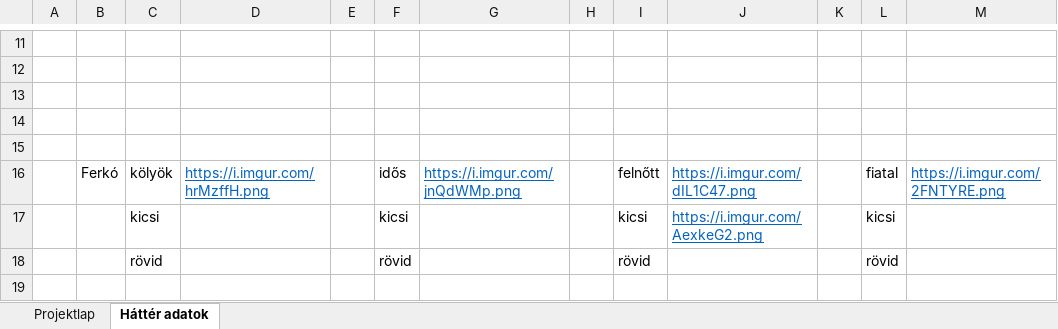
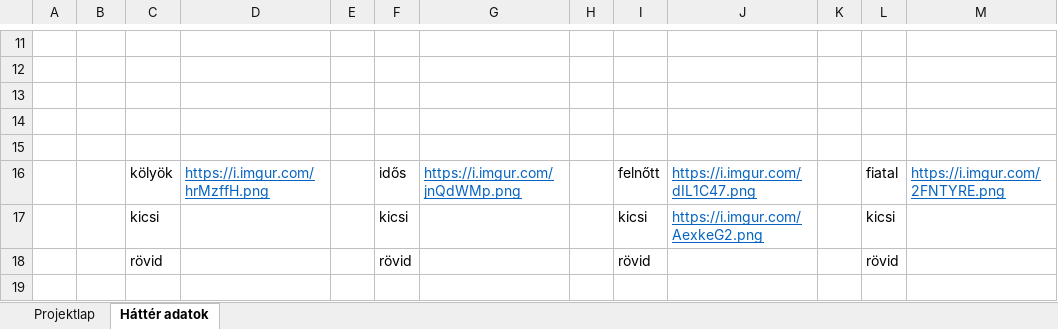
Before and after one commit to SrsAdam/ebProject, an Excel workbook: EB_projekt_menet.xlsx, sheet Háttér adatok, drawn as a sheet; only a part is shown, gaps mark what is left out; values as stored, in another font and other column widths than the file's, no borders; the diff names each change by its address in the sheet, - before the commit and + after, or states it on an @@ line.

```diff
--- a/EB_projekt_menet.xlsx (sheet Háttér adatok)
+++ b/EB_projekt_menet.xlsx (sheet Háttér adatok)
-B16: Ferkó
+B16: (empty)
```
Also changed, not shown: sheet Projektlap, formulas that keep their value.
